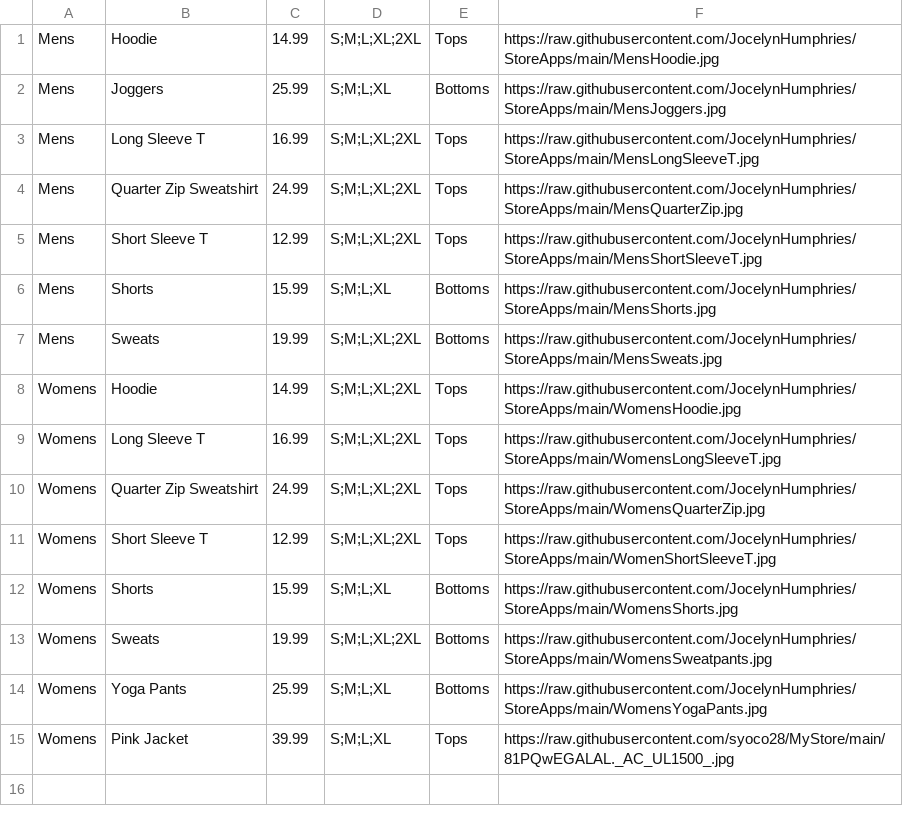
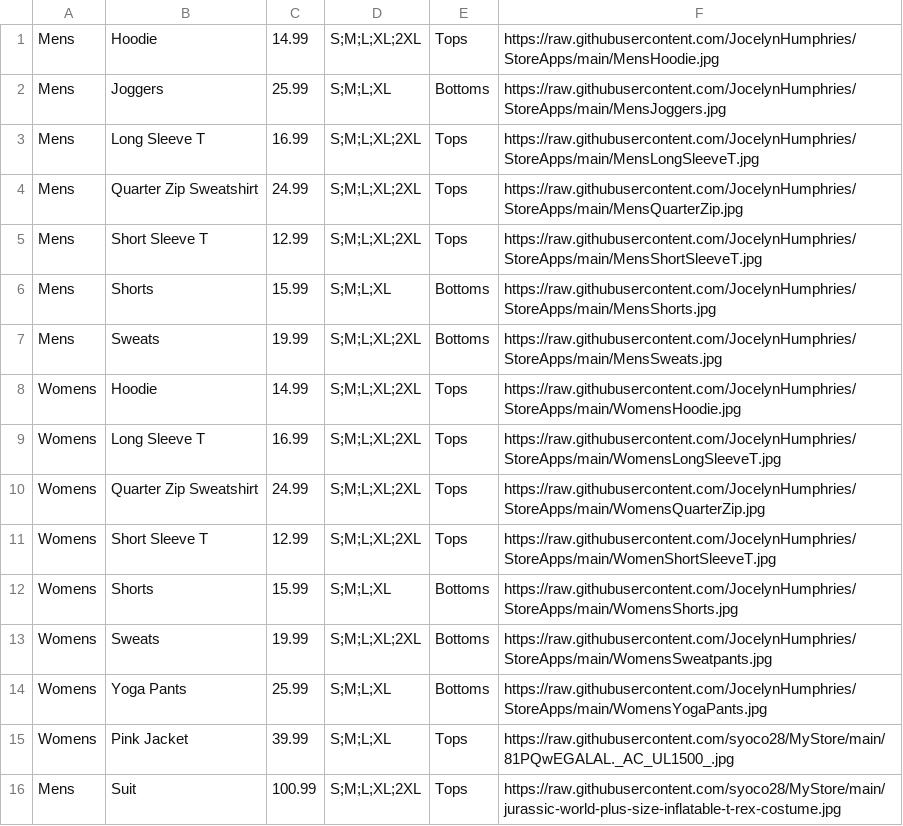
Before and after one commit to syoco28/MyStore, a CSV file: MyInventory.csv, drawn as a sheet.

Commit message:
Update MyInventory.csv

```diff
--- a/MyInventory.csv
+++ b/MyInventory.csv
@@ -15 +15,2 @@ Womens,Yoga Pants,25.99,S;M;L;XL,Bottoms,https://raw.githubusercontent.com/Jocel
 Womens,Pink Jacket,39.99,S;M;L;XL,Tops,https://raw.githubusercontent.com/syoco28/MyStore/main/81PQwEGALAL._AC_UL1500_.jpg
+Mens,Suit,100.99,S;M;L;XL;2XL,Tops,https://raw.githubusercontent.com/syoco28/MyStore/main/jurassic-world-plus-size-inflatable-t-rex-costume.jpg
```
